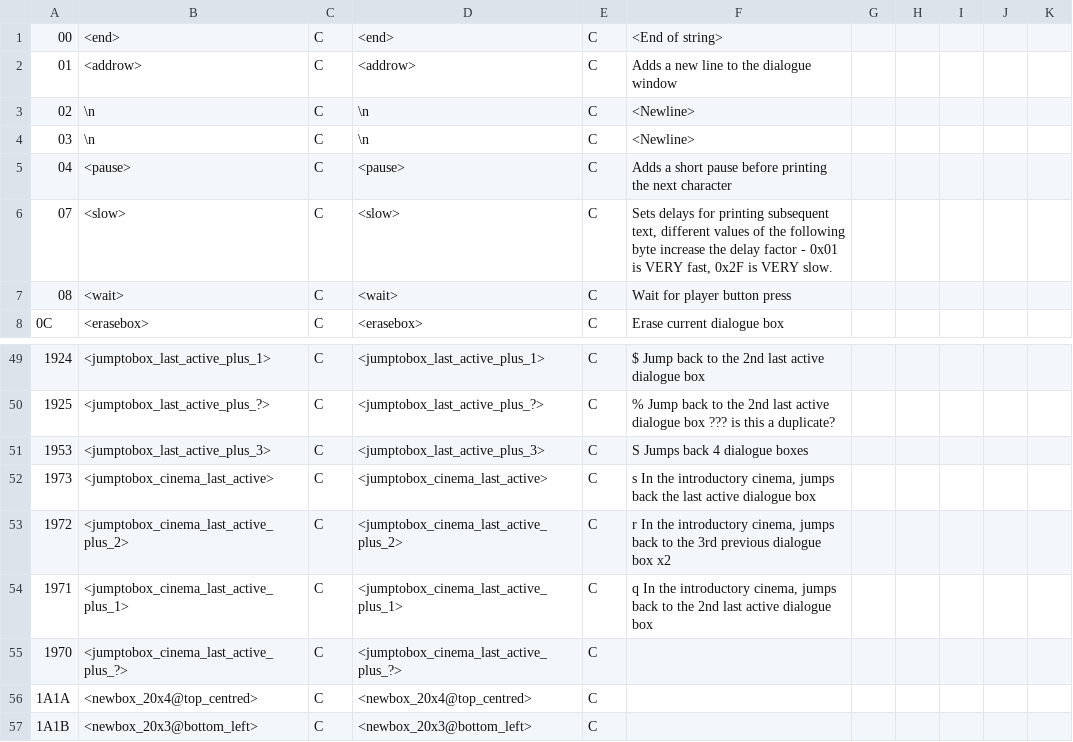
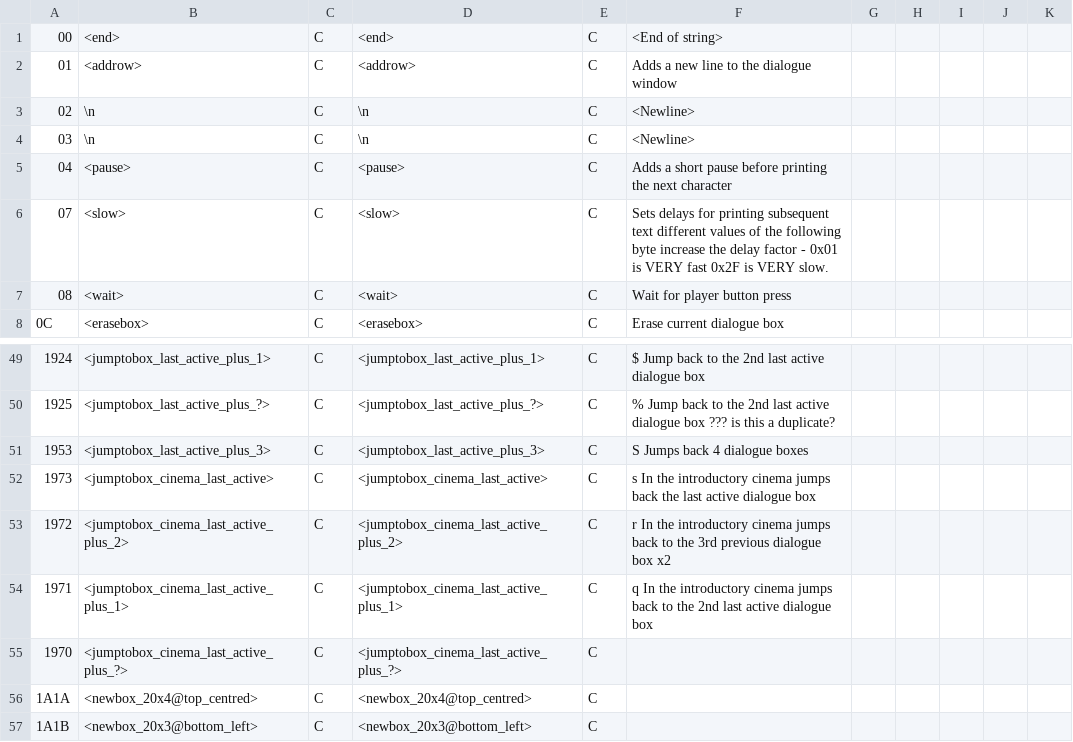
Before and after one commit to megatron-uk/cyberknight-pce, a CSV file: CyberKnightTranslation.csv, drawn as a sheet; only a part is shown, gaps mark what is left out; the diff names each change by its address in the sheet, - before the commit and + after, or states it on an @@ line.

```diff
--- a/CyberKnightTranslation.csv
+++ b/CyberKnightTranslation.csv
-F6: …printing subsequent text, different values of the following byte increase the delay factor - 0x01 is VERY fast, 0x2F is…
+F6: …printing subsequent text different values of the following byte increase the delay factor - 0x01 is VERY fast 0x2F is…
-F52: …the introductory cinema, jumps back…
+F52: …the introductory cinema jumps back…
-F53: …the introductory cinema, jumps back…
+F53: …the introductory cinema jumps back…
-F54: …the introductory cinema, jumps back…
+F54: …the introductory cinema jumps back…
```
Also changed, not shown: 24 other files.
